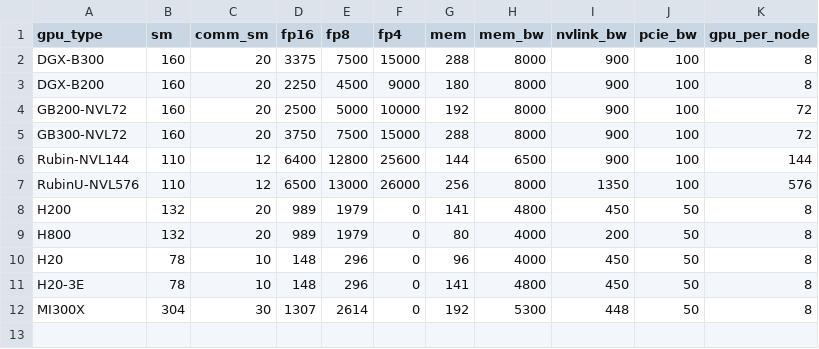
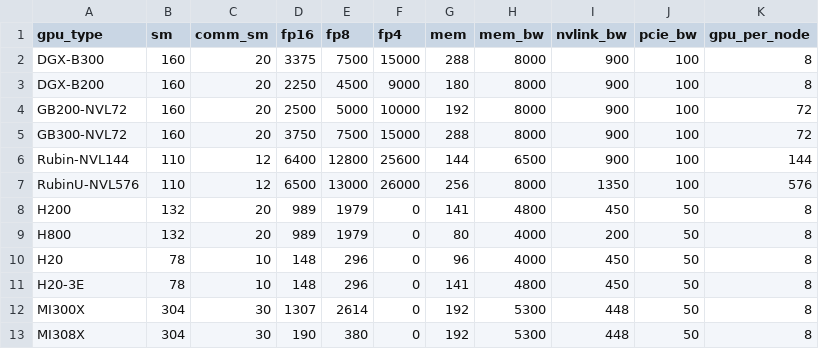
Before and after one commit to xizhizhang/shallowsim, a CSV file: device/gpu_info.csv, drawn as a sheet.

```diff
--- a/device/gpu_info.csv
+++ b/device/gpu_info.csv
@@ -12 +12,2 @@ H20-3E,78,10,148,296,0,141,4800,450,50,8
 MI300X,304,30,1307,2614,0,192,5300,448,50,8
+MI308X,304,30,190,380,0,192,5300,448,50,8
```
Also changed, not shown: 7 other files.
